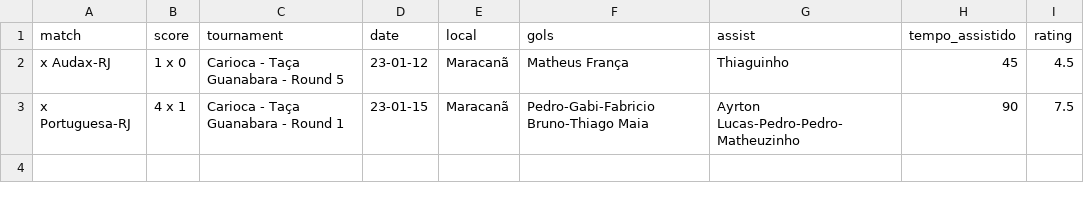
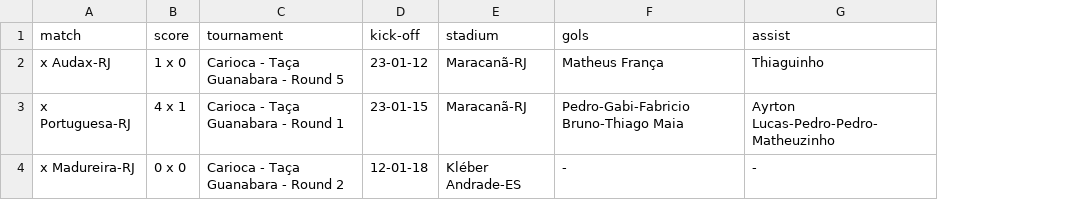
Before and after one commit to williamjouse/jogos-Flamengo-2023, a CSV file: jogos_FLA2022.csv, drawn as a sheet; removed rows and columns are numbered as before the commit, all else as after; the diff names each change by its address in the sheet, - before the commit and + after, or states it on an @@ line.

```diff
--- a/jogos_FLA2022.csv
+++ b/jogos_FLA2022.csv
-column E (local), rows 2-3: Maracanã | Maracanã
+column E (stadium), rows 2-3: Maracanã-RJ | Maracanã-RJ
-column H (tempo_assistido), rows 2-3: 45 | 90
-column I (rating), rows 2-3: 4.5 | 7.5
-D1: date
+D1: kick-off
+row 4: x Madureira-RJ | 0 x 0 | Carioca - Taça Guanabara - Round 2 | 12-01-18 | Kléber Andrade-ES | - | -
```
Also changed, not shown: 1 other file.
